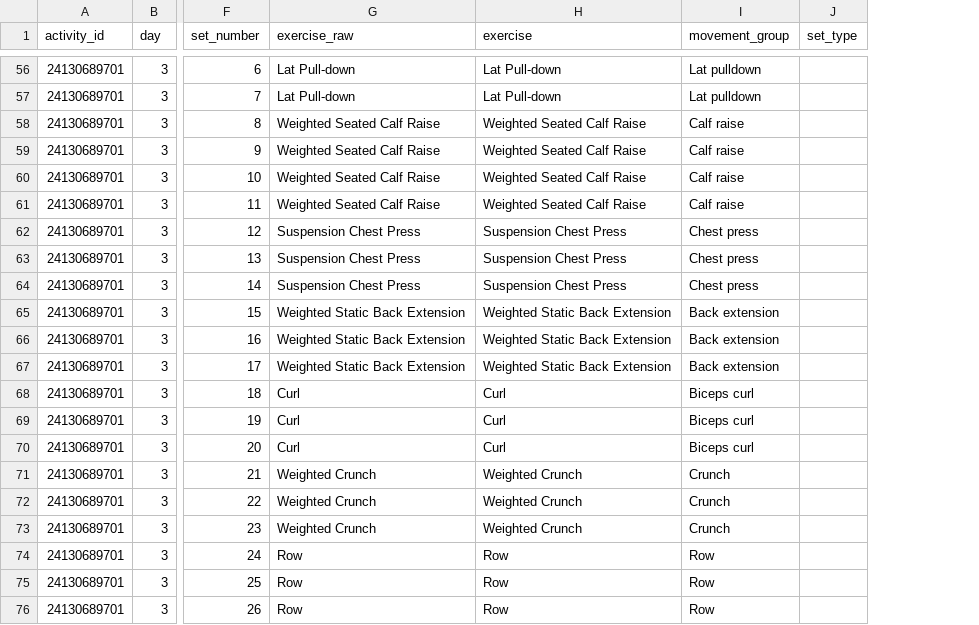
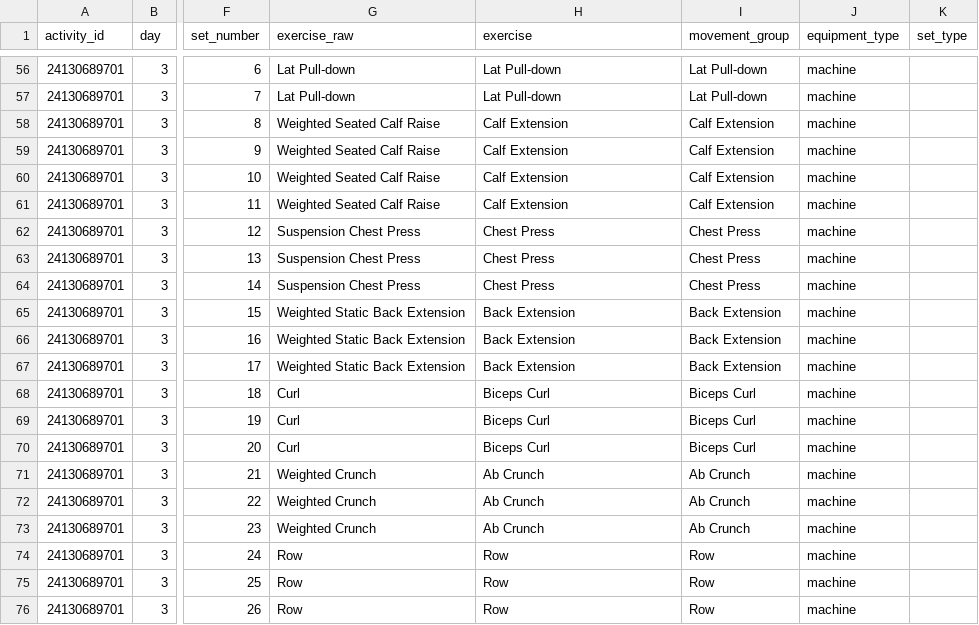
Before and after one commit to wzbillings/zlifts, a CSV file: data/processed/lifting_sets.csv, drawn as a sheet; only a part is shown, gaps mark what is left out; the diff covers the shown part only; the diff names each change by its address in the sheet, - before the commit and + after, or states it on an @@ line.

Commit message:
feat(data): add canonical exercise mapping
Map Garmin exercise_raw values to canonical exercise, movement_group, and equipment_type fields.

Validate unmapped or mismatched mappings before dashboard rendering.

Refs #7.

```diff
--- a/data/processed/lifting_sets.csv
+++ b/data/processed/lifting_sets.csv
+column J (equipment_type), rows 56-76: all machine
-I56:I57 (movement_group): Lat pulldown
+I56:I57 (movement_group): Lat Pull-down
-H58:H61 (exercise): Weighted Seated Calf Raise
+H58:H61 (exercise): Calf Extension
-I58:I61 (movement_group): Calf raise
+I58:I61 (movement_group): Calf Extension
-H62:H64 (exercise): Suspension Chest Press
+H62:H64 (exercise): Chest Press
-I62:I64 (movement_group): Chest press
+I62:I64 (movement_group): Chest Press
-H65:H67 (exercise): Weighted Static Back Extension
+H65:H67 (exercise): Back Extension
-I65:I67 (movement_group): Back extension
+I65:I67 (movement_group): Back Extension
-H68:H70 (exercise): Curl
+H68:H70 (exercise): Biceps Curl
-I68:I70 (movement_group): Biceps curl
+I68:I70 (movement_group): Biceps Curl
-H71:H73 (exercise): Weighted Crunch
+H71:H73 (exercise): Ab Crunch
-I71:I73 (movement_group): Crunch
+I71:I73 (movement_group): Ab Crunch
```
Also changed, not shown: 95 edited cells elsewhere in this file, 19 other files.
